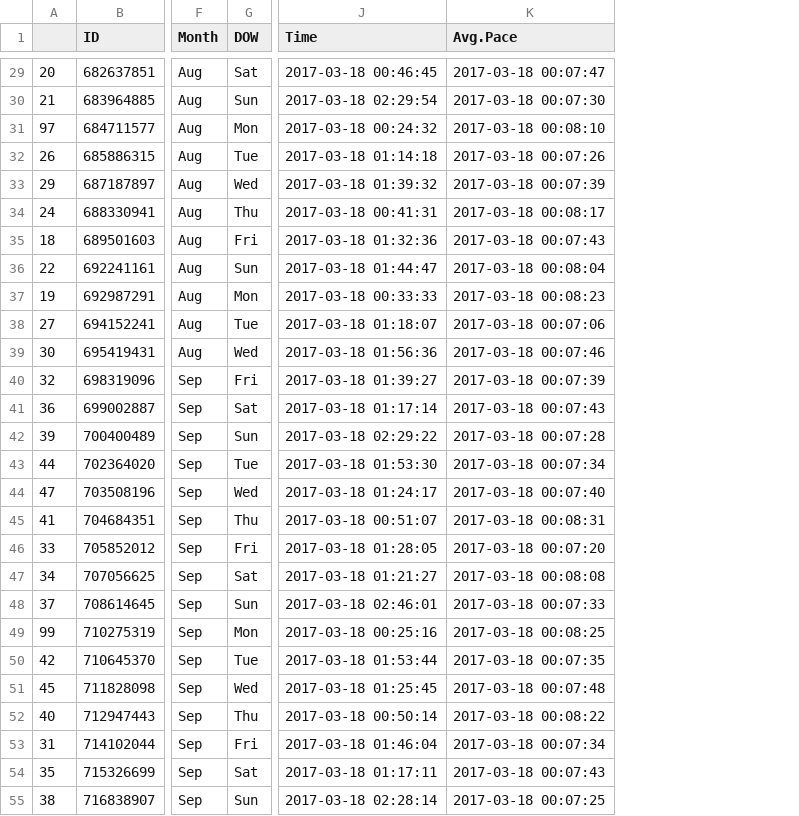
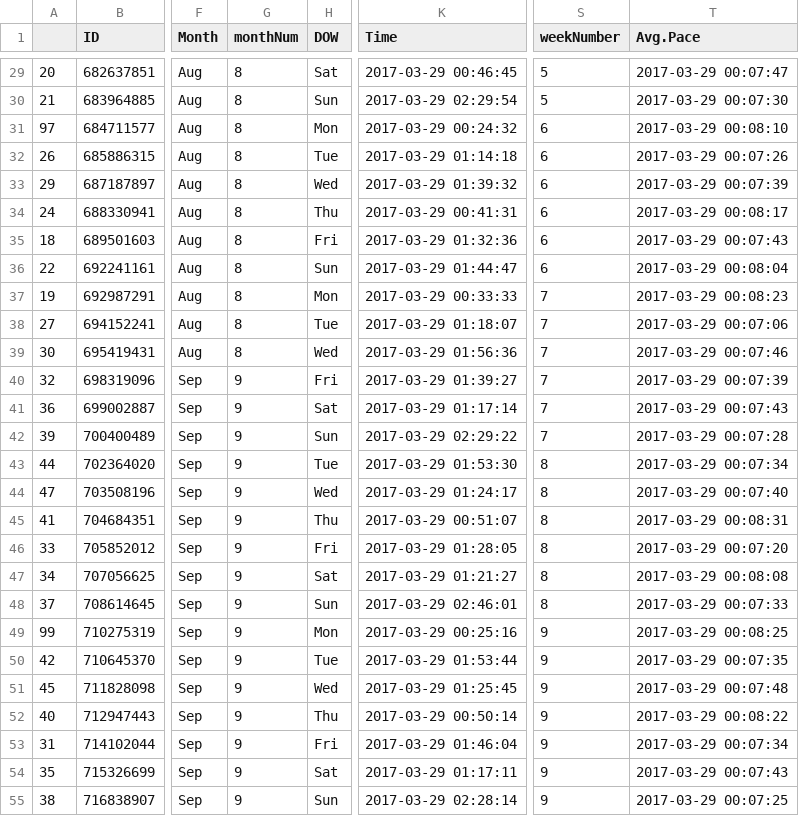
Before and after one commit to newns92/MarathonTrainingAnalysis, a CSV file: cleanedMarathonTrainingData.csv, drawn as a sheet; only a part is shown, gaps mark what is left out; removed rows and columns are numbered as before the commit, all else as after; the diff covers the shown part only; the diff names each change by its address in the sheet, - before the commit and + after, or states it on an @@ line.

Commit message:
Add weekNumber variable and create bar plot of miles by week number to find peak week

```diff
--- a/cleanedMarathonTrainingData.csv
+++ b/cleanedMarathonTrainingData.csv
+column G (monthNum), rows 29-55: 8 | 8 | 8 | 8 | 8 | 8 | 8 | 8 | 8 | 8 | 8 | 9 | 9 | 9 | 9 | 9 | 9 | 9 | 9 | 9 | 9 | 9 | 9 | 9 | 9 | 9 | 9
-column K (Avg.Pace), rows 29-55: 2017-03-18 00:07:47 | 2017-03-18 00:07:30 | 2017-03-18 00:08:10 | 2017-03-18 00:07:26 | 2017-03-18 00:07:39 | 2017-03-18 00:08:17 | 2017-03-18 00:07:43 | 2017-03-18 00:08:04 | 2017-03-18 00:08:23 | 2017-03-18 00:07:06 | 2017-03-18 00:07:46 | 2017-03-18 00:07:39 | 2017-03-18 00:07:43 | 2017-03-18 00:07:28 | 2017-03-18 00:07:34 | 2017-03-18 00:07:40 | 2017-03-18 00:08:31 | 2017-03-18 00:07:20 | 2017-03-18 00:08:08 | 2017-03-18 00:07:33 | 2017-03-18 00:08:25 | 2017-03-18 00:07:35 | 2017-03-18 00:07:48 | 2017-03-18 00:08:22 | 2017-03-18 00:07:34 | 2017-03-18 00:07:43 | 2017-03-18 00:07:25
+column S (weekNumber), rows 29-55: 5 | 5 | 6 | 6 | 6 | 6 | 6 | 6 | 7 | 7 | 7 | 7 | 7 | 7 | 8 | 8 | 8 | 8 | 8 | 8 | 9 | 9 | 9 | 9 | 9 | 9 | 9
+column T (Avg.Pace), rows 29-55: 2017-03-29 00:07:47 | 2017-03-29 00:07:30 | 2017-03-29 00:08:10 | 2017-03-29 00:07:26 | 2017-03-29 00:07:39 | 2017-03-29 00:08:17 | 2017-03-29 00:07:43 | 2017-03-29 00:08:04 | 2017-03-29 00:08:23 | 2017-03-29 00:07:06 | 2017-03-29 00:07:46 | 2017-03-29 00:07:39 | 2017-03-29 00:07:43 | 2017-03-29 00:07:28 | 2017-03-29 00:07:34 | 2017-03-29 00:07:40 | 2017-03-29 00:08:31 | 2017-03-29 00:07:20 | 2017-03-29 00:08:08 | 2017-03-29 00:07:33 | 2017-03-29 00:08:25 | 2017-03-29 00:07:35 | 2017-03-29 00:07:48 | 2017-03-29 00:08:22 | 2017-03-29 00:07:34 | 2017-03-29 00:07:43 | 2017-03-29 00:07:25
-K29 (Time): 2017-03-18 00:46:45
+K29 (Time): 2017-03-29 00:46:45
-K30 (Time): 2017-03-18 02:29:54
+K30 (Time): 2017-03-29 02:29:54
-K31 (Time): 2017-03-18 00:24:32
+K31 (Time): 2017-03-29 00:24:32
-K32 (Time): 2017-03-18 01:14:18
+K32 (Time): 2017-03-29 01:14:18
-K33 (Time): 2017-03-18 01:39:32
+K33 (Time): 2017-03-29 01:39:32
-K34 (Time): 2017-03-18 00:41:31
+K34 (Time): 2017-03-29 00:41:31
-K35 (Time): 2017-03-18 01:32:36
+K35 (Time): 2017-03-29 01:32:36
-K36 (Time): 2017-03-18 01:44:47
+K36 (Time): 2017-03-29 01:44:47
-K37 (Time): 2017-03-18 00:33:33
+K37 (Time): 2017-03-29 00:33:33
-K38 (Time): 2017-03-18 01:18:07
+K38 (Time): 2017-03-29 01:18:07
-K39 (Time): 2017-03-18 01:56:36
+K39 (Time): 2017-03-29 01:56:36
-K40 (Time): 2017-03-18 01:39:27
+K40 (Time): 2017-03-29 01:39:27
-K41 (Time): 2017-03-18 01:17:14
+K41 (Time): 2017-03-29 01:17:14
-K42 (Time): 2017-03-18 02:29:22
+K42 (Time): 2017-03-29 02:29:22
-K43 (Time): 2017-03-18 01:53:30
+K43 (Time): 2017-03-29 01:53:30
-K44 (Time): 2017-03-18 01:24:17
+K44 (Time): 2017-03-29 01:24:17
-K45 (Time): 2017-03-18 00:51:07
+K45 (Time): 2017-03-29 00:51:07
-K46 (Time): 2017-03-18 01:28:05
+K46 (Time): 2017-03-29 01:28:05
-K47 (Time): 2017-03-18 01:21:27
+K47 (Time): 2017-03-29 01:21:27
-K48 (Time): 2017-03-18 02:46:01
+K48 (Time): 2017-03-29 02:46:01
-K49 (Time): 2017-03-18 00:25:16
+K49 (Time): 2017-03-29 00:25:16
-K50 (Time): 2017-03-18 01:53:44
+K50 (Time): 2017-03-29 01:53:44
-K51 (Time): 2017-03-18 01:25:45
+K51 (Time): 2017-03-29 01:25:45
-K52 (Time): 2017-03-18 00:50:14
+K52 (Time): 2017-03-29 00:50:14
-K53 (Time): 2017-03-18 01:46:04
+K53 (Time): 2017-03-29 01:46:04
-K54 (Time): 2017-03-18 01:17:11
+K54 (Time): 2017-03-29 01:17:11
-K55 (Time): 2017-03-18 02:28:14
+K55 (Time): 2017-03-29 02:28:14
```
Also changed, not shown: 89 edited cells elsewhere in this file, R_Backups/cleanedMarathonTrainingData.csv, 3 other files.
